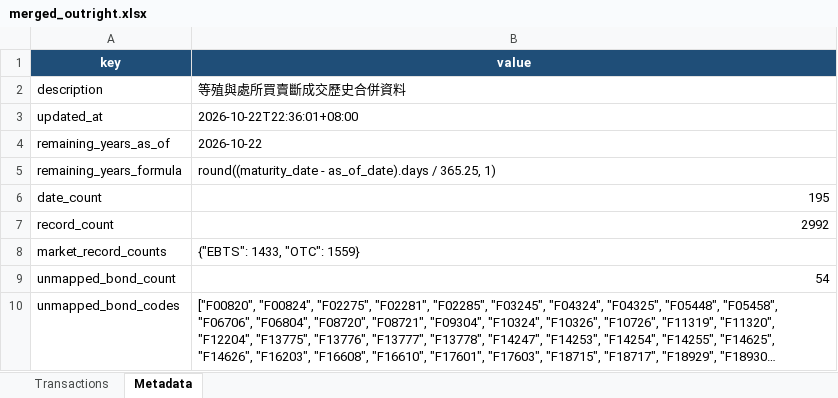
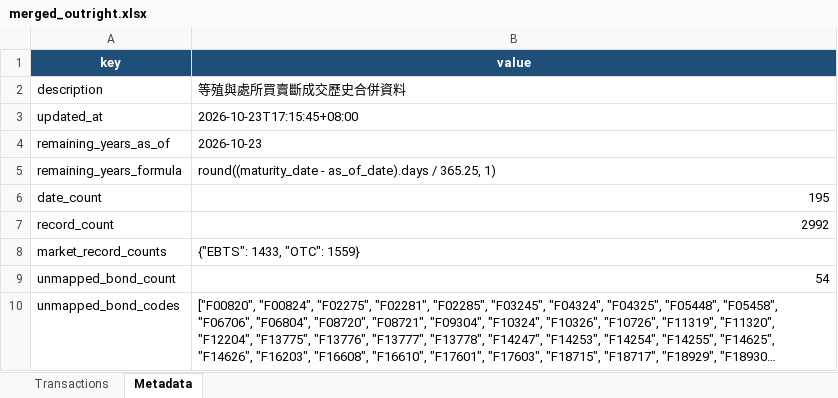
Before and after one commit to bruce851117/tw-bond, an Excel workbook: data/merged_outright.xlsx, sheet Metadata, drawn as a sheet; long unchanged cells end in …; values as stored, in another font and other column widths than the file's, no borders; the diff names each change by its address in the sheet, - before the commit and + after, or states it on an @@ line.

```diff
--- a/data/merged_outright.xlsx (sheet Metadata)
+++ b/data/merged_outright.xlsx (sheet Metadata)
-B3 (value): 2026-10-22T22:36:01+08:00
+B3 (value): 2026-10-23T17:15:45+08:00
-B4 (value): 2026-10-22
+B4 (value): 2026-10-23
```
Also changed, not shown: sheet Transactions, 2 other files.
